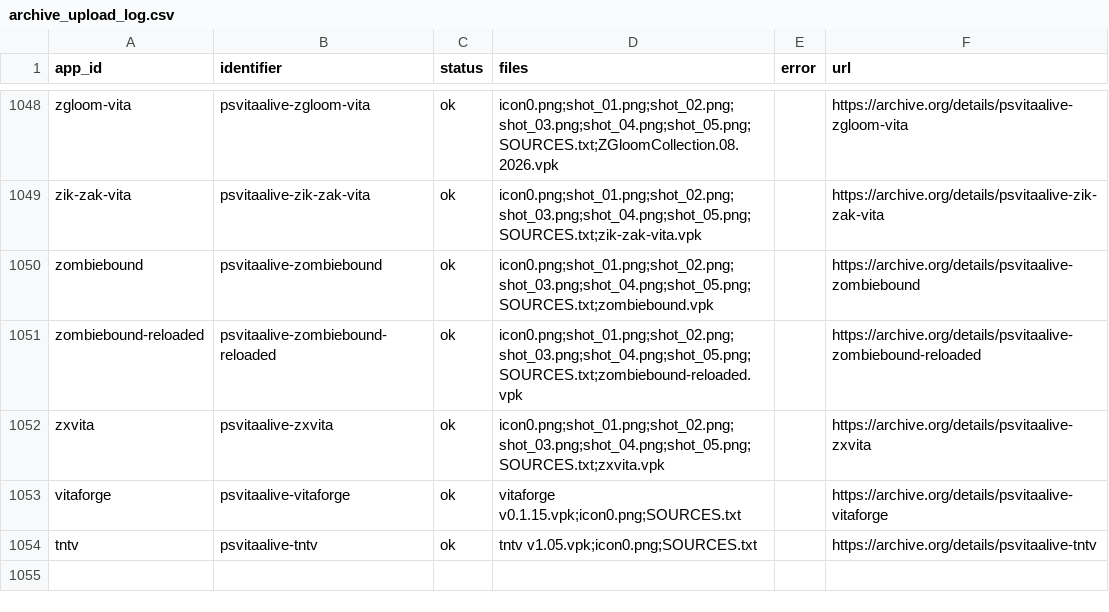
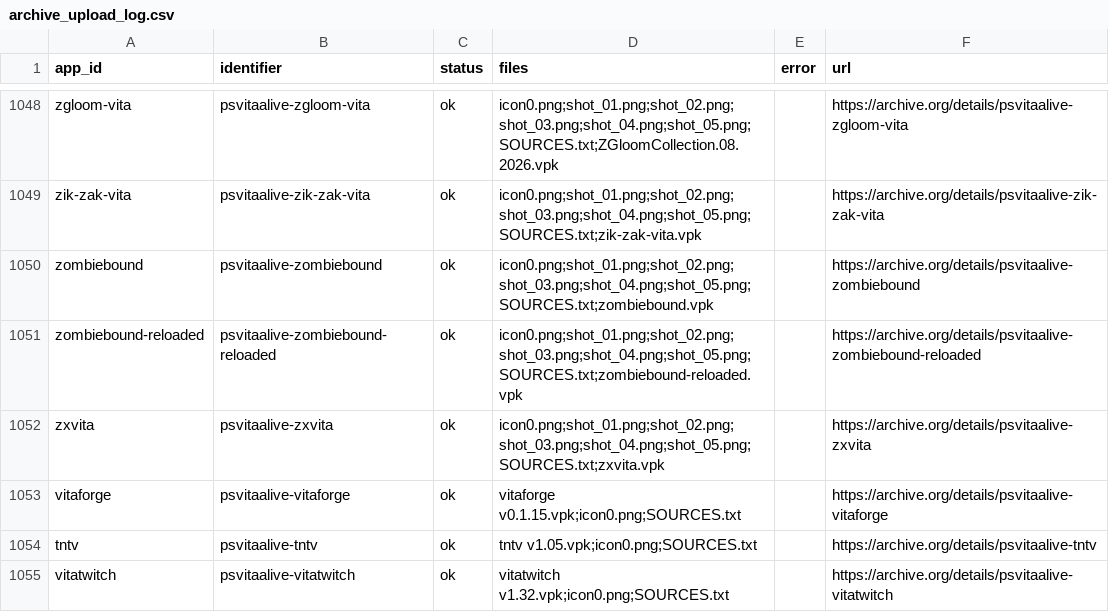
Before and after one commit to VegettoSan/PSVitaAlive, a CSV file: scripts/archive_upload_log.csv, drawn as a sheet; only a part is shown, gaps mark what is left out; the diff names each change by its address in the sheet, - before the commit and + after, or states it on an @@ line.

```diff
--- a/scripts/archive_upload_log.csv
+++ b/scripts/archive_upload_log.csv
+row 1055: vitatwitch | psvitaalive-vitatwitch | ok | vitatwitch v1.32.vpk;icon0.png;SOURCES.txt |  | https://archive.org/details/psvitaalive-vitatwitch
```
Also changed, not shown: 2 other files.
